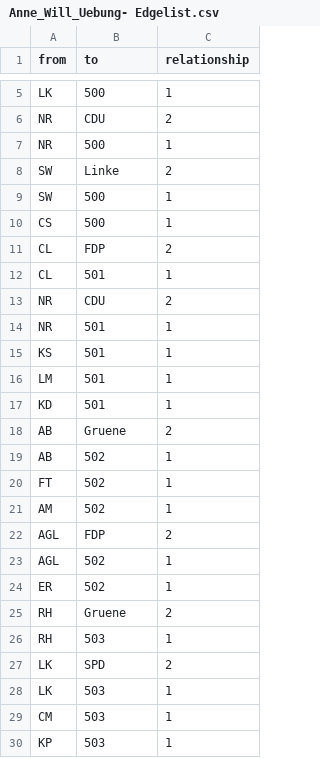
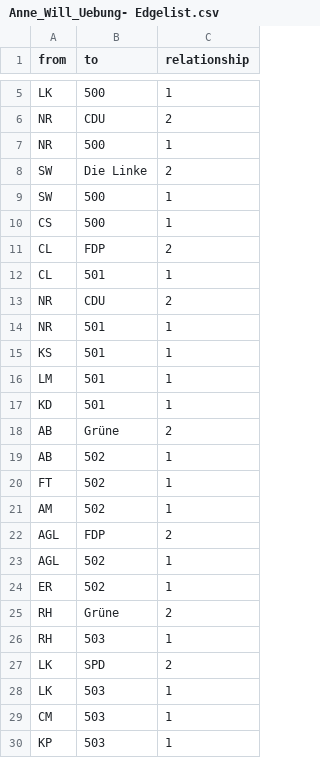
Before and after one commit to Marie-00/Anne_Will_Uebung_1, a CSV file: Anne_Will_Uebung- Edgelist.csv, drawn as a sheet; only a part is shown, gaps mark what is left out.

Commit message:
Update Anne_Will_Uebung- Edgelist.csv

```diff
--- a/Anne_Will_Uebung- Edgelist.csv
+++ b/Anne_Will_Uebung- Edgelist.csv
@@ -7,3 +7,3 @@ NR,CDU,2
 NR,500,1
-SW,Linke,2
+SW,Die Linke,2
 SW,500,1
@@ -17,3 +17,3 @@ LM,501,1
 KD,501,1
-AB,Gruene,2
+AB,Grüne,2
 AB,502,1
@@ -24,3 +24,3 @@ AGL,502,1
 ER,502,1
-RH,Gruene,2
+RH,Grüne,2
 RH,503,1
```
